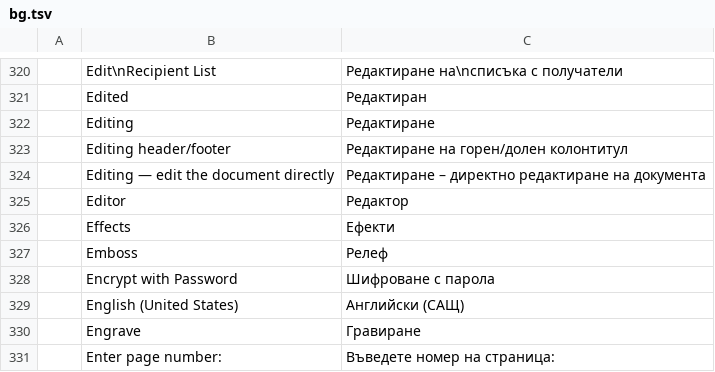
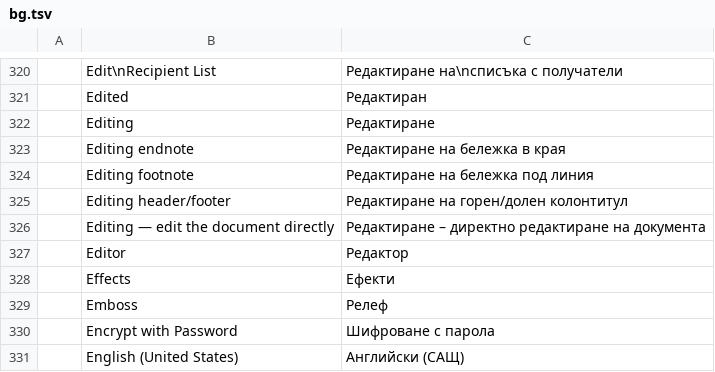
Before and after one commit to tpawley2001/wordcraft, a TSV file: crates/ui-egui/src/i18n/bg.tsv, drawn as a sheet; only a part is shown, gaps mark what is left out; the shorter side is filled out with more unchanged rows; the diff names each change by its address in the sheet, - before the commit and + after, or states it on an @@ line.

```diff
--- a/crates/ui-egui/src/i18n/bg.tsv
+++ b/crates/ui-egui/src/i18n/bg.tsv
+row 323:  | Editing endnote | Редактиране на бележка в края
+row 324:  | Editing footnote | Редактиране на бележка под линия
```
Also changed, not shown: crates/ui-egui/src/i18n/fr.tsv, crates/ui-egui/src/i18n/ru.tsv, 21 other files.
